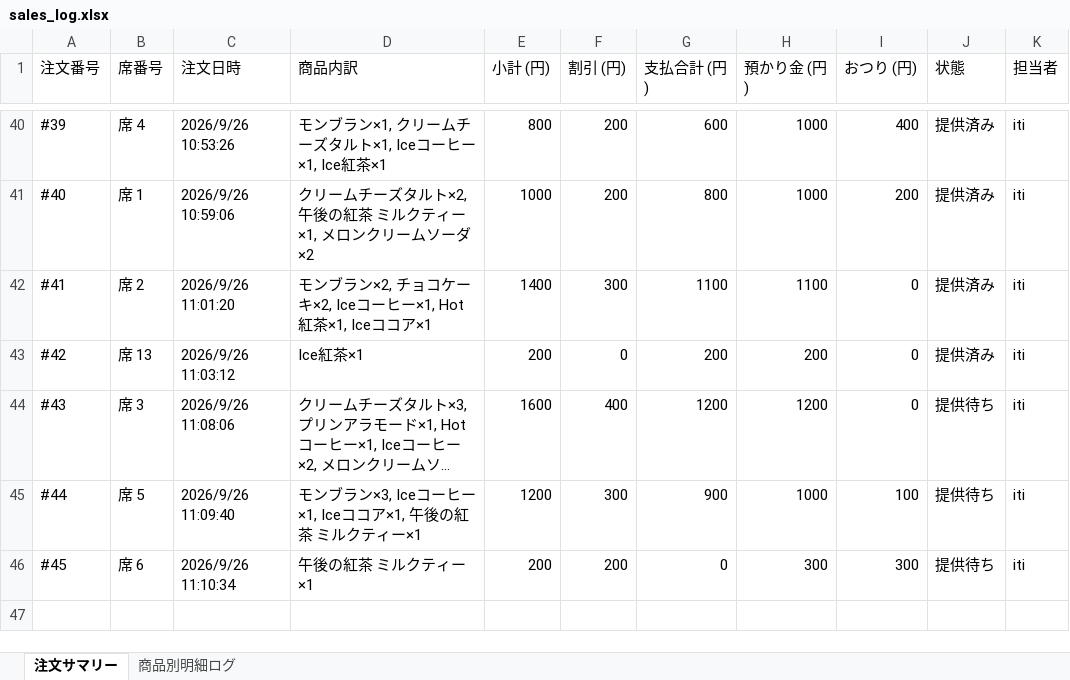
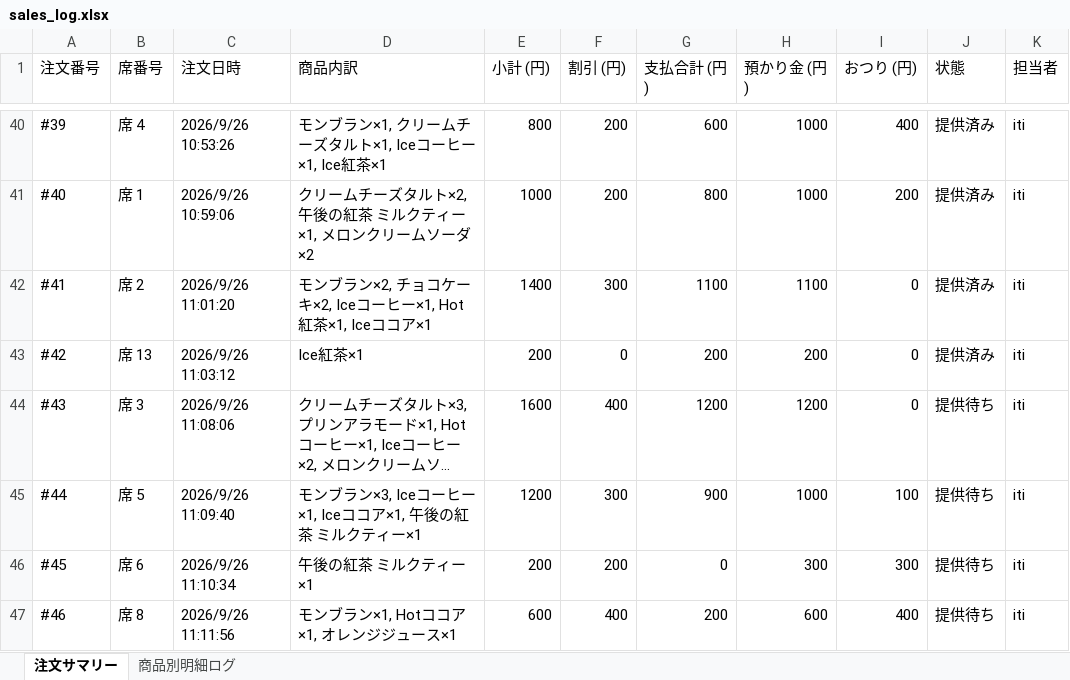
Before and after one commit to issei-desu/olive, an Excel workbook: sales_log.xlsx, sheet 注文サマリー, drawn as a sheet; only a part is shown, gaps mark what is left out; long unchanged cells end in …; values as stored, in another font and other column widths than the file's, no borders; the diff names each change by its address in the sheet, - before the commit and + after, or states it on an @@ line.

```diff
--- a/sales_log.xlsx (sheet 注文サマリー)
+++ b/sales_log.xlsx (sheet 注文サマリー)
+row 47: #46 | 席 8 | 2026/9/26 11:11:56 | モンブラン×1, Hotココア×1, オレンジジュース×1 | 600 | 400 | 200 | 600 | 400 | 提供待ち | iti
```
Also changed, not shown: sheet 商品別明細ログ.
